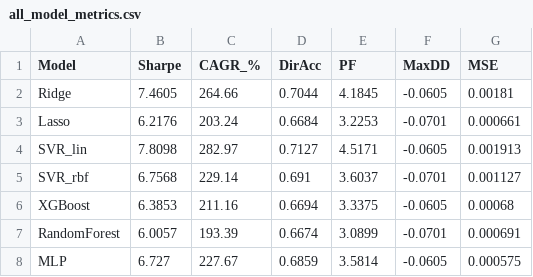
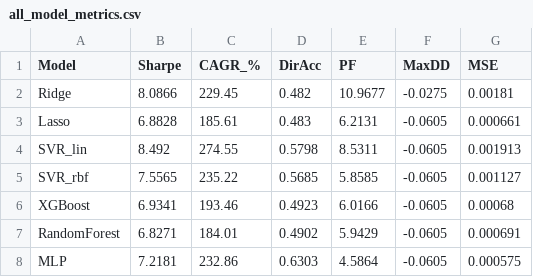
Before and after one commit to Jintao-Xu/Market_predictor, a CSV file: gold_prediction/results/all_model_metrics.csv, drawn as a sheet; only a part is shown; the diff covers the shown part only.

```diff
--- a/gold_prediction/results/all_model_metrics.csv
+++ b/gold_prediction/results/all_model_metrics.csv
@@ -1,8 +1,8 @@
 Model,Sharpe,CAGR_%,DirAcc,PF,MaxDD,MSE
-Ridge,7.4605,264.66,0.7044,4.1845,-0.0605,0.00181
-Lasso,6.2176,203.24,0.6684,3.2253,-0.0701,0.000661
-SVR_lin,7.8098,282.97,0.7127,4.5171,-0.0605,0.001913
-SVR_rbf,6.7568,229.14,0.691,3.6037,-0.0701,0.001127
-XGBoost,6.3853,211.16,0.6694,3.3375,-0.0605,0.00068
-RandomForest,6.0057,193.39,0.6674,3.0899,-0.0701,0.000691
-MLP,6.727,227.67,0.6859,3.5814,-0.0605,0.000575
+Ridge,8.0866,229.45,0.482,10.9677,-0.0275,0.00181
+Lasso,6.8828,185.61,0.483,6.2131,-0.0605,0.000661
+SVR_lin,8.492,274.55,0.5798,8.5311,-0.0605,0.001913
+SVR_rbf,7.5565,235.22,0.5685,5.8585,-0.0605,0.001127
+XGBoost,6.9341,193.46,0.4923,6.0166,-0.0605,0.00068
+RandomForest,6.8271,184.01,0.4902,5.9429,-0.0605,0.000691
+MLP,7.2181,232.86,0.6303,4.5864,-0.0605,0.000575
```
Also changed, not shown: 25 edited cells elsewhere in this file, 18 other files.
